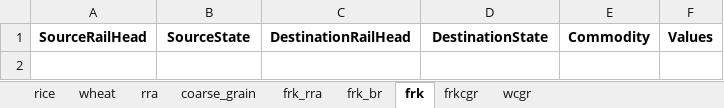
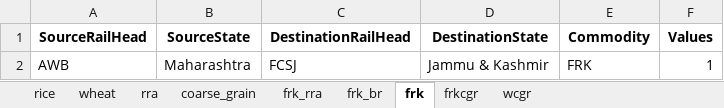
Before and after one commit to Saurabh-Gawande/fcitool, an Excel workbook: Output/List_DPT.xlsx, sheet frk, drawn as a sheet; values as stored, in another font and other column widths than the file's, no borders; the diff names each change by its address in the sheet, - before the commit and + after, or states it on an @@ line.

```diff
--- a/Output/List_DPT.xlsx (sheet frk)
+++ b/Output/List_DPT.xlsx (sheet frk)
+row 2: AWB | Maharashtra | FCSJ | Jammu & Kashmir | FRK | 1
```
Also changed, not shown: sheet wheat, sheet frkcgr, sheet rra, sheet frk_rra, 7 other files.
